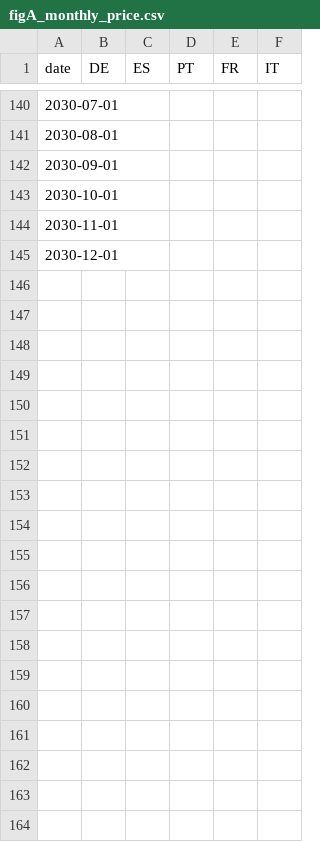
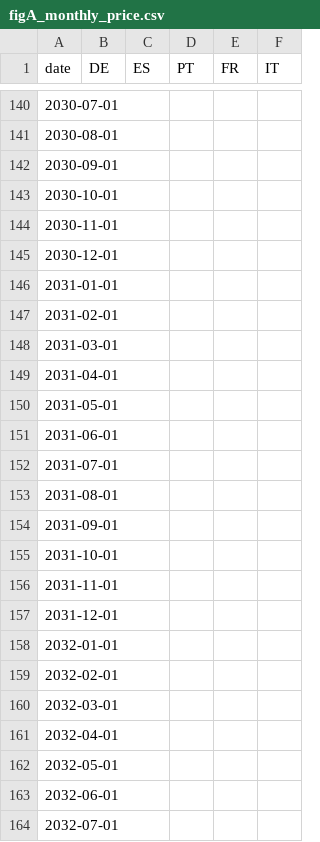
Before and after one commit to fredhill123/power-price-data, a CSV file: published/charts/figA_monthly_price.csv, drawn as a sheet; only a part is shown, gaps mark what is left out; the diff covers the shown part only; the diff names each change by its address in the sheet, - before the commit and + after, or states it on an @@ line.

```diff
--- a/published/charts/figA_monthly_price.csv
+++ b/published/charts/figA_monthly_price.csv
+row 146: 2031-01-01
+row 147: 2031-02-01
+row 148: 2031-03-01
+row 149: 2031-04-01
+row 150: 2031-05-01
+row 151: 2031-06-01
+row 152: 2031-07-01
+row 153: 2031-08-01
+row 154: 2031-09-01
+row 155: 2031-10-01
+row 156: 2031-11-01
+row 157: 2031-12-01
+row 158: 2032-01-01
+row 159: 2032-02-01
+row 160: 2032-03-01
+row 161: 2032-04-01
+row 162: 2032-05-01
+row 163: 2032-06-01
+row 164: 2032-07-01
```
Also changed, not shown: 41 added rows elsewhere in this file, published/charts/fig6_daily_minmax.csv, published/charts/figB_penetration.csv, 20 other files.
